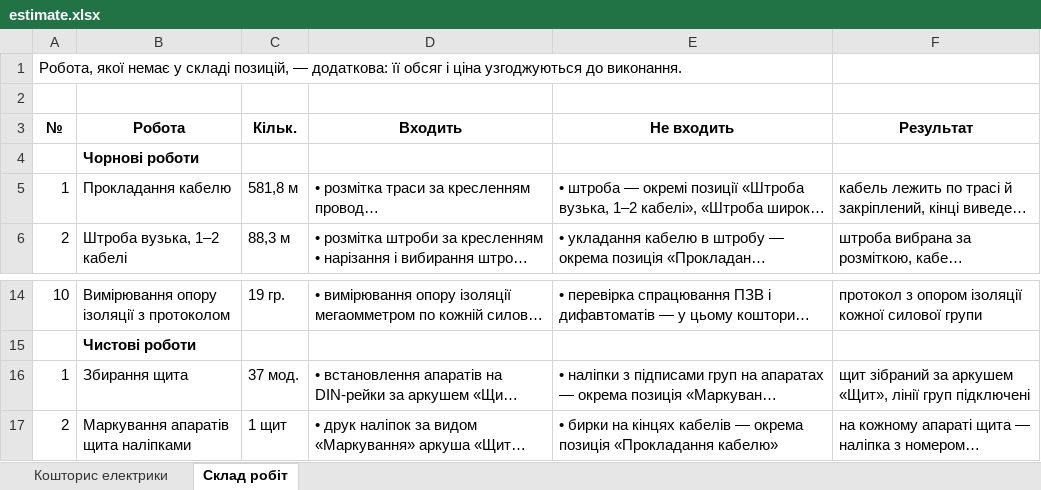
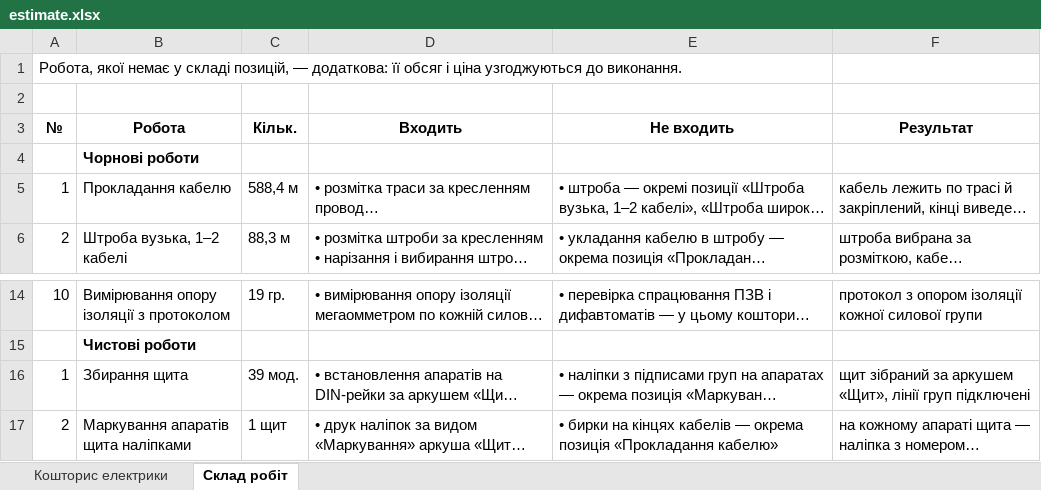
Before and after one commit to Coder801/floorplan-engine, an Excel workbook: projects/nahirna-16/out/estimate.xlsx, sheet Склад робіт, drawn as a sheet; only a part is shown, gaps mark what is left out; long unchanged cells end in …; values as stored, in another font and other column widths than the file's, no borders; the diff names each change by its address in the sheet, - before the commit and + after, or states it on an @@ line.

```diff
--- a/projects/nahirna-16/out/estimate.xlsx (sheet Склад робіт)
+++ b/projects/nahirna-16/out/estimate.xlsx (sheet Склад робіт)
-C5 (Кільк.): 581,8 м
+C5 (Кільк.): 588,4 м
-C16 (Кільк.): 37 мод.
+C16 (Кільк.): 39 мод.
```
Also changed, not shown: sheet Кошторис електрики, projects/nahirna-16/out/plumbing-estimate.xlsx, projects/vavilovykh-11/out/estimate.xlsx, 36 other files.
